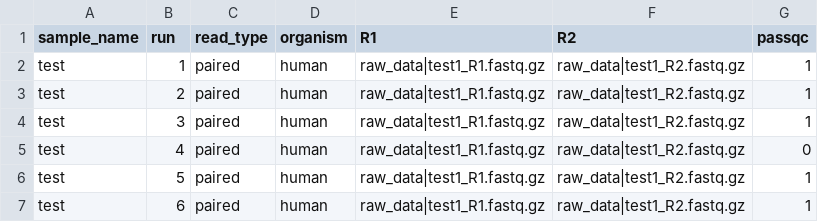
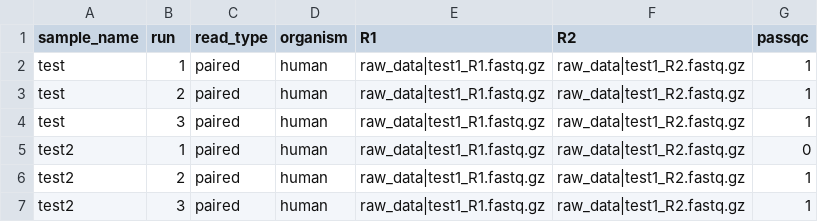
Before and after one commit to regulatory-genomics/ATAC-sm, a CSV file: config/annotation.csv, drawn as a sheet.

```diff
--- a/config/annotation.csv
+++ b/config/annotation.csv
@@ -4,4 +4,4 @@ test,2,paired,human,raw_data|test1_R1.fastq.gz,raw_data|test1_R2.fastq.gz,1
 test,3,paired,human,raw_data|test1_R1.fastq.gz,raw_data|test1_R2.fastq.gz,1
-test,4,paired,human,raw_data|test1_R1.fastq.gz,raw_data|test1_R2.fastq.gz,0
-test,5,paired,human,raw_data|test1_R1.fastq.gz,raw_data|test1_R2.fastq.gz,1
-test,6,paired,human,raw_data|test1_R1.fastq.gz,raw_data|test1_R2.fastq.gz,1
+test2,1,paired,human,raw_data|test1_R1.fastq.gz,raw_data|test1_R2.fastq.gz,0
+test2,2,paired,human,raw_data|test1_R1.fastq.gz,raw_data|test1_R2.fastq.gz,1
+test2,3,paired,human,raw_data|test1_R1.fastq.gz,raw_data|test1_R2.fastq.gz,1
```
Also changed, not shown: 5 other files.
